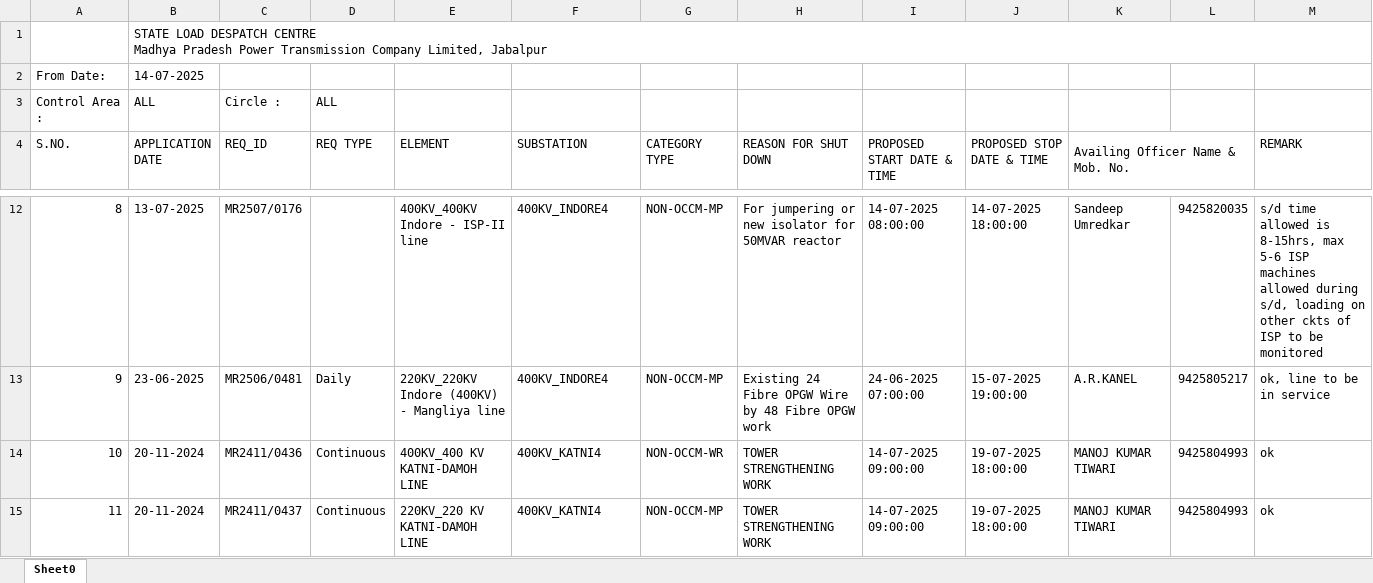
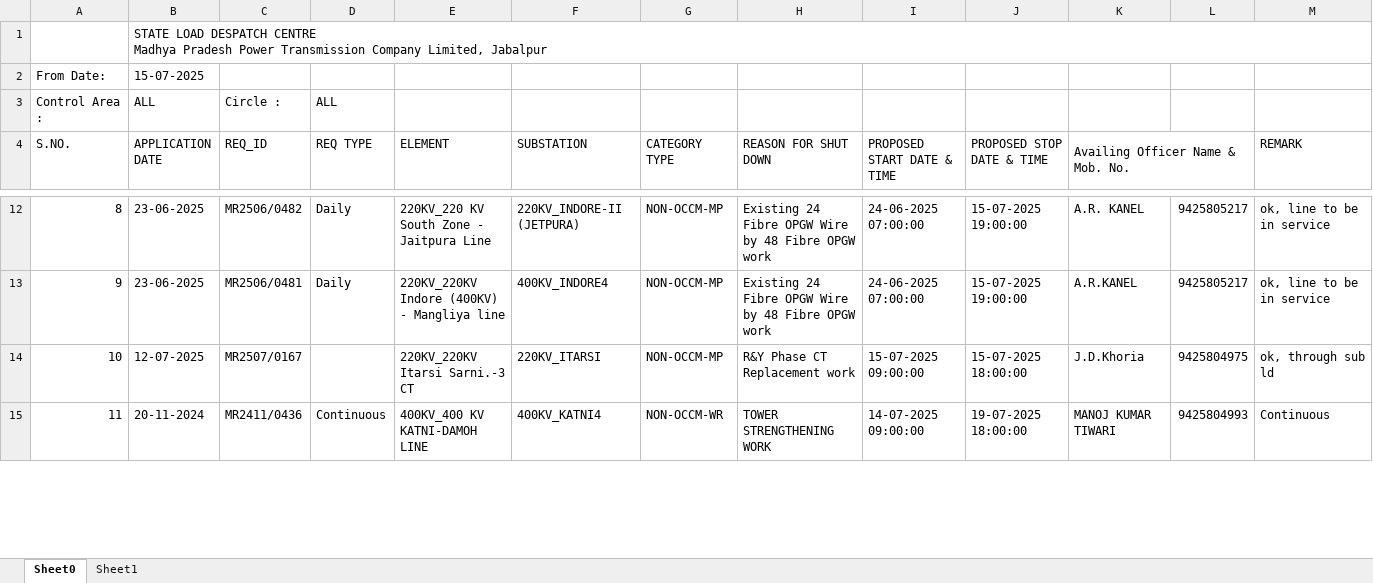
Before and after one commit to SLDCMP/shutdown, an Excel workbook: 1.xlsx, sheet Sheet0, drawn as a sheet; only a part is shown, gaps mark what is left out; values as stored, in another font and other column widths than the file's, no cell formats; charts and pictures not drawn; the diff covers the shown part only; the diff names each change by its address in the sheet, - before the commit and + after, or states it on an @@ line.

```diff
--- a/1.xlsx (sheet Sheet0)
+++ b/1.xlsx (sheet Sheet0)
+sheet tab: Sheet1
-B2 (APPLICATION DATE): 14-07-2025
+B2 (APPLICATION DATE): 15-07-2025
-B12 (APPLICATION DATE): 13-07-2025
+B12 (APPLICATION DATE): 23-06-2025
-C12 (REQ_ID): MR2507/0176
+C12 (REQ_ID): MR2506/0482
-D12 (REQ TYPE): (empty)
+D12 (REQ TYPE): Daily
-E12 (ELEMENT): 400KV_400KV Indore - ISP-II line
+E12 (ELEMENT): 220KV_220 KV South Zone - Jaitpura Line
-F12 (SUBSTATION): 400KV_INDORE4
+F12 (SUBSTATION): 220KV_INDORE-II (JETPURA)
-H12 (REASON FOR SHUT DOWN): For jumpering or new isolator for 50MVAR reactor
+H12 (REASON FOR SHUT DOWN): Existing 24 Fibre OPGW Wire by 48 Fibre OPGW work
-I12 (PROPOSED START DATE & TIME): 14-07-2025 08:00:00
+I12 (PROPOSED START DATE & TIME): 24-06-2025 07:00:00
-J12 (PROPOSED STOP DATE & TIME): 14-07-2025 18:00:00
+J12 (PROPOSED STOP DATE & TIME): 15-07-2025 19:00:00
-K12 (Availing Officer Name & Mob. No.): Sandeep Umredkar
+K12 (Availing Officer Name & Mob. No.): A.R. KANEL
-L12: 9425820035
+L12: 9425805217
-M12 (REMARK): s/d time allowed is 8-15hrs, max 5-6 ISP machines allowed during s/d, loading on other ckts of ISP to be monitored
+M12 (REMARK): ok, line to be in service
-B14 (APPLICATION DATE): 20-11-2024
+B14 (APPLICATION DATE): 12-07-2025
-C14 (REQ_ID): MR2411/0436
+C14 (REQ_ID): MR2507/0167
-D14 (REQ TYPE): Continuous
+D14 (REQ TYPE): (empty)
-E14 (ELEMENT): 400KV_400 KV KATNI-DAMOH LINE
+E14 (ELEMENT): 220KV_220KV Itarsi Sarni.-3 CT
-F14 (SUBSTATION): 400KV_KATNI4
+F14 (SUBSTATION): 220KV_ITARSI
-G14 (CATEGORY TYPE): NON-OCCM-WR
+G14 (CATEGORY TYPE): NON-OCCM-MP
-H14 (REASON FOR SHUT DOWN): TOWER STRENGTHENING WORK
+H14 (REASON FOR SHUT DOWN): R&Y Phase CT Replacement work
-I14 (PROPOSED START DATE & TIME): 14-07-2025 09:00:00
+I14 (PROPOSED START DATE & TIME): 15-07-2025 09:00:00
-J14 (PROPOSED STOP DATE & TIME): 19-07-2025 18:00:00
+J14 (PROPOSED STOP DATE & TIME): 15-07-2025 18:00:00
-K14 (Availing Officer Name & Mob. No.): MANOJ KUMAR TIWARI
+K14 (Availing Officer Name & Mob. No.): J.D.Khoria
-L14: 9425804993
+L14: 9425804975
-M14 (REMARK): ok
+M14 (REMARK): ok, through sub ld
-C15 (REQ_ID): MR2411/0437
+C15 (REQ_ID): MR2411/0436
-E15 (ELEMENT): 220KV_220 KV KATNI-DAMOH LINE
+E15 (ELEMENT): 400KV_400 KV KATNI-DAMOH LINE
-G15 (CATEGORY TYPE): NON-OCCM-MP
+G15 (CATEGORY TYPE): NON-OCCM-WR
-M15 (REMARK): ok
+M15 (REMARK): Continuous
```
Also changed, not shown: 302 edited cells elsewhere in this sheet, cell formats, charts or pictures.
